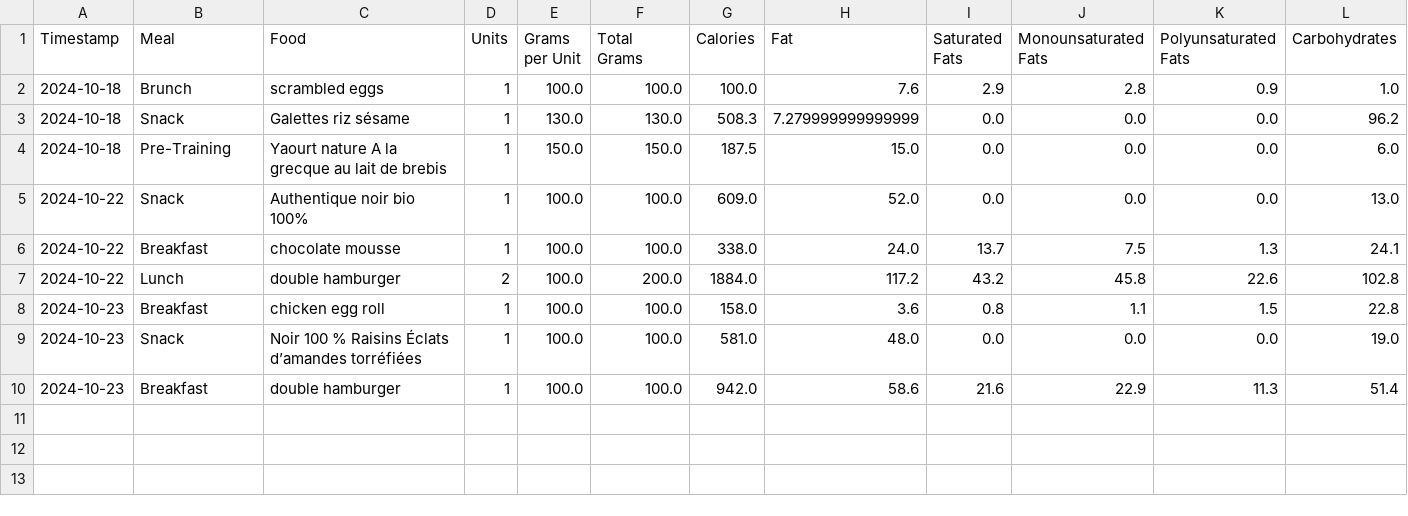
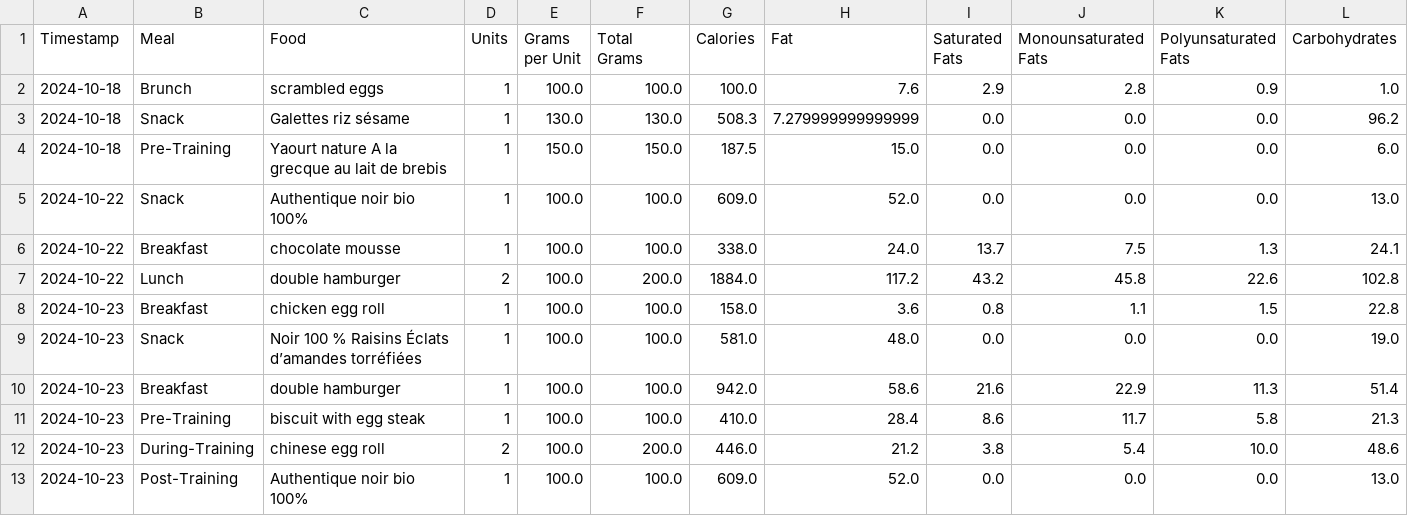
Before and after one commit to juanpabloangarita/Perform_AI, a CSV file: data/processed/csv/user_nutrition.csv, drawn as a sheet; only a part is shown; rows hold the shown columns only; the diff names each change by its address in the sheet, - before the commit and + after, or states it on an @@ line.

```diff
--- a/data/processed/csv/user_nutrition.csv
+++ b/data/processed/csv/user_nutrition.csv
+row 11: 2024-10-23 | Pre-Training | biscuit with egg steak | 1 | 100.0 | 100.0 | 410.0 | 28.4 | 8.6 | 11.7 | 5.8 | 21.3
+row 12: 2024-10-23 | During-Training | chinese egg roll | 2 | 100.0 | 200.0 | 446.0 | 21.2 | 3.8 | 5.4 | 10.0 | 48.6
+row 13: 2024-10-23 | Post-Training | Authentique noir bio 100% | 1 | 100.0 | 100.0 | 609.0 | 52.0 | 0.0 | 0.0 | 0.0 | 13.0
```
Also changed, not shown: data/processed/csv/atl.csv, data/processed/csv/ctl.csv, 8 other files.
